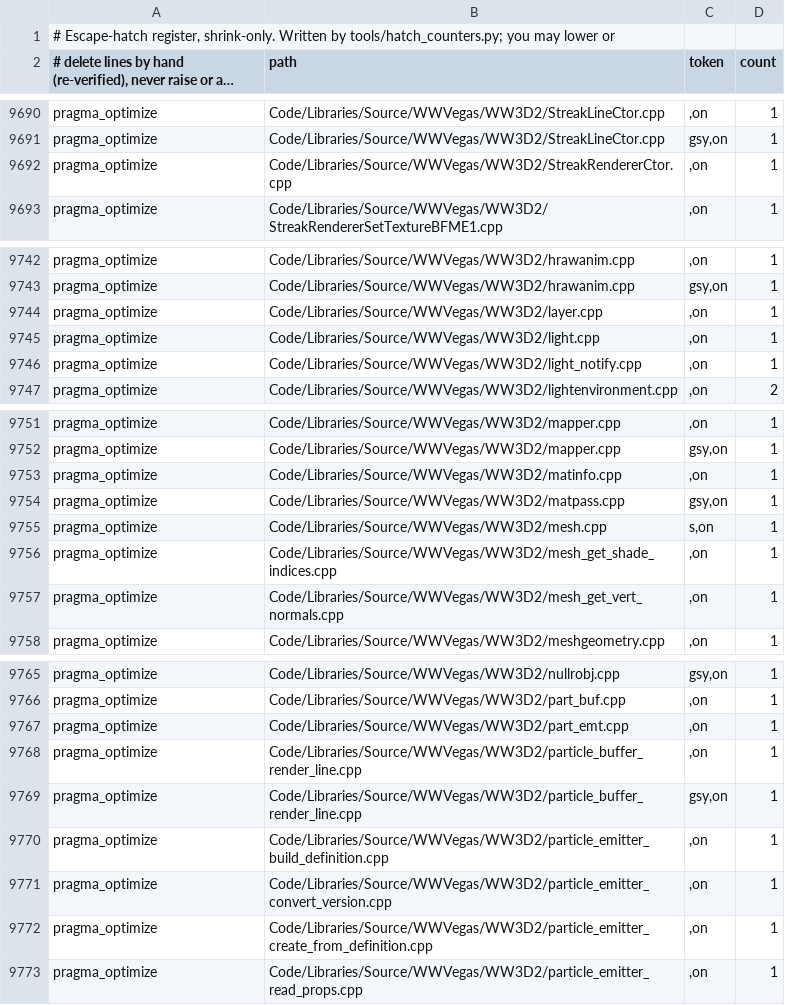
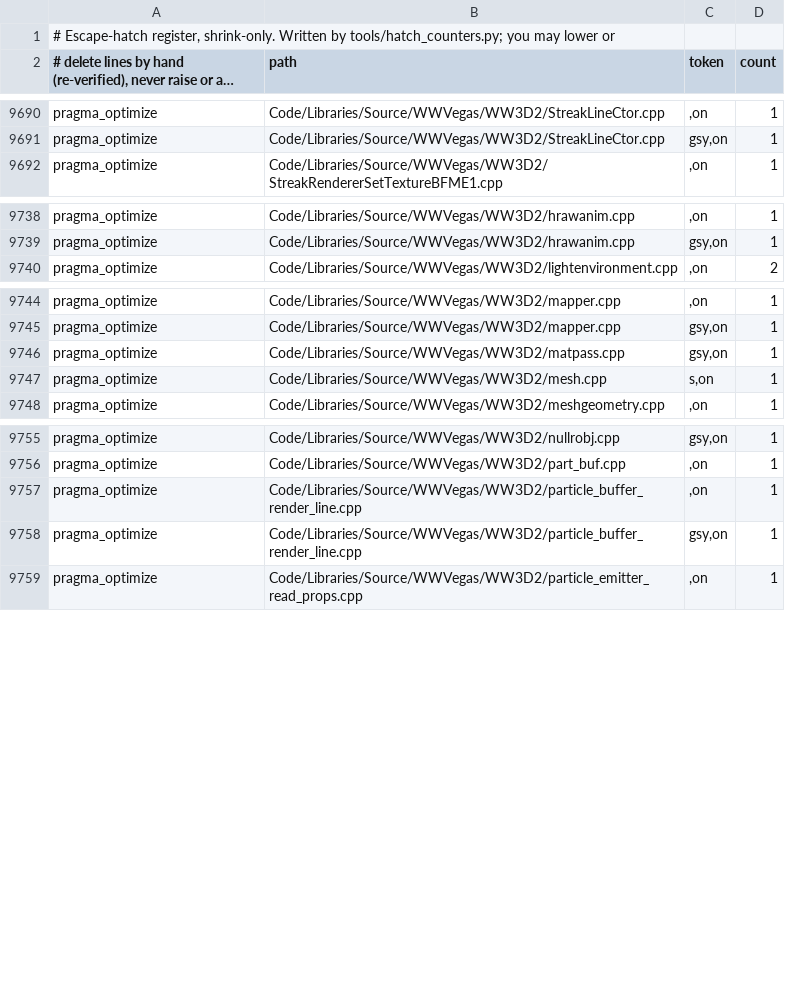
Before and after one commit to Open-BFME/Open-BFME-2, a TSV file: reverse/hatch_baseline.tsv, drawn as a sheet; only a part is shown, gaps mark what is left out; long unchanged cells end in …; the diff covers the shown part only.

Commit message:
Retire 15 redundant /O2 #pragma optimize directives across 14 WW3D2 TUs
Verified 228/228 matched across 14 source files; pragma_optimize 702 -> 687.

Verifier-Change: retire 15 pragma_optimize hatches in reverse/hatch_baseline.tsv

```diff
--- a/reverse/hatch_baseline.tsv
+++ b/reverse/hatch_baseline.tsv
@@ -9691,3 +9691,2 @@ pragma_optimize	Code/Libraries/Source/WWVegas/WW3D2/StreakLineCtor.cpp	"",on	1
 pragma_optimize	Code/Libraries/Source/WWVegas/WW3D2/StreakLineCtor.cpp	"gsy",on	1
-pragma_optimize	Code/Libraries/Source/WWVegas/WW3D2/StreakRendererCtor.cpp	"",on	1
 pragma_optimize	Code/Libraries/Source/WWVegas/WW3D2/StreakRendererSetTextureBFME1.cpp	"",on	1
@@ -9743,5 +9739,2 @@ pragma_optimize	Code/Libraries/Source/WWVegas/WW3D2/hrawanim.cpp	"",on	1
 pragma_optimize	Code/Libraries/Source/WWVegas/WW3D2/hrawanim.cpp	"gsy",on	1
-pragma_optimize	Code/Libraries/Source/WWVegas/WW3D2/layer.cpp	"",on	1
-pragma_optimize	Code/Libraries/Source/WWVegas/WW3D2/light.cpp	"",on	1
-pragma_optimize	Code/Libraries/Source/WWVegas/WW3D2/light_notify.cpp	"",on	1
 pragma_optimize	Code/Libraries/Source/WWVegas/WW3D2/lightenvironment.cpp	"",on	2
@@ -9752,7 +9745,4 @@ pragma_optimize	Code/Libraries/Source/WWVegas/WW3D2/mapper.cpp	"",on	1
 pragma_optimize	Code/Libraries/Source/WWVegas/WW3D2/mapper.cpp	"gsy",on	1
-pragma_optimize	Code/Libraries/Source/WWVegas/WW3D2/matinfo.cpp	"",on	1
 pragma_optimize	Code/Libraries/Source/WWVegas/WW3D2/matpass.cpp	"gsy",on	1
 pragma_optimize	Code/Libraries/Source/WWVegas/WW3D2/mesh.cpp	"s",on	1
-pragma_optimize	Code/Libraries/Source/WWVegas/WW3D2/mesh_get_shade_indices.cpp	"",on	1
-pragma_optimize	Code/Libraries/Source/WWVegas/WW3D2/mesh_get_vert_normals.cpp	"",on	1
 pragma_optimize	Code/Libraries/Source/WWVegas/WW3D2/meshgeometry.cpp	"",on	1
@@ -9766,8 +9756,4 @@ pragma_optimize	Code/Libraries/Source/WWVegas/WW3D2/nullrobj.cpp	"gsy",on	1
 pragma_optimize	Code/Libraries/Source/WWVegas/WW3D2/part_buf.cpp	"",on	1
-pragma_optimize	Code/Libraries/Source/WWVegas/WW3D2/part_emt.cpp	"",on	1
 pragma_optimize	Code/Libraries/Source/WWVegas/WW3D2/particle_buffer_render_line.cpp	"",on	1
 pragma_optimize	Code/Libraries/Source/WWVegas/WW3D2/particle_buffer_render_line.cpp	"gsy",on	1
-pragma_optimize	Code/Libraries/Source/WWVegas/WW3D2/particle_emitter_build_definition.cpp	"",on	1
-pragma_optimize	Code/Libraries/Source/WWVegas/WW3D2/particle_emitter_convert_version.cpp	"",on	1
-pragma_optimize	Code/Libraries/Source/WWVegas/WW3D2/particle_emitter_create_from_definition.cpp	"",on	1
 pragma_optimize	Code/Libraries/Source/WWVegas/WW3D2/particle_emitter_read_props.cpp	"",on	1
```
Also changed, not shown: 3 removed rows elsewhere in this file, 14 other files.
